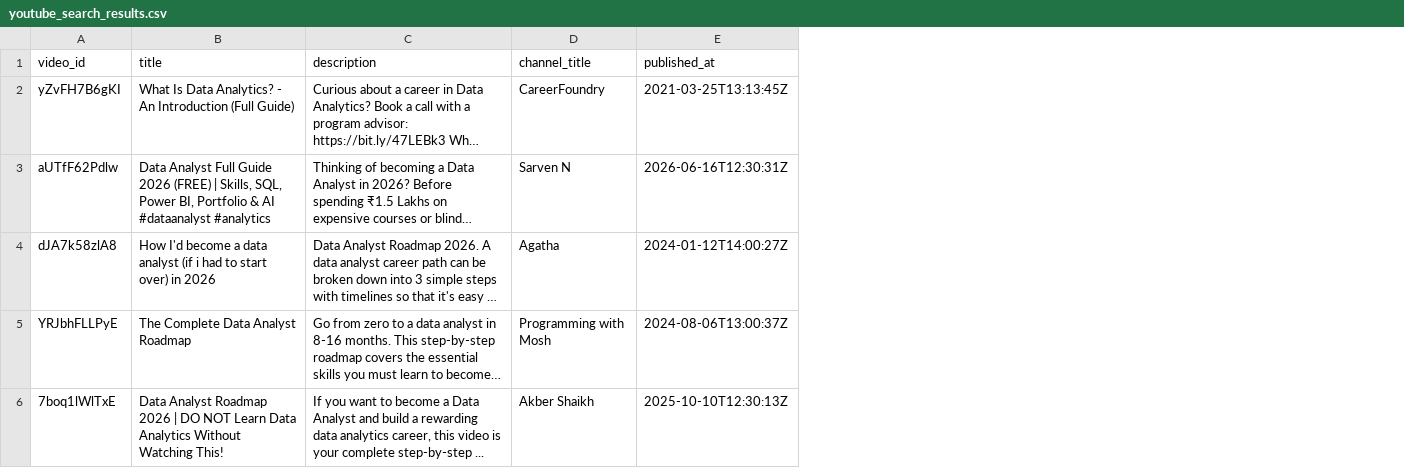
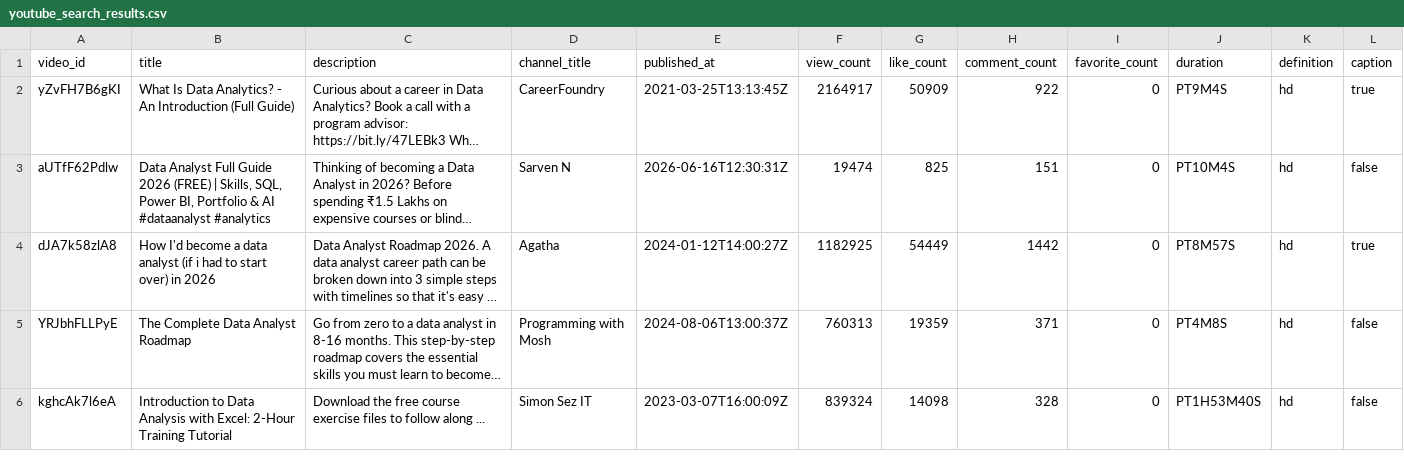
Before and after one commit to kjleopold/social-media-analytics-capstone, a CSV file: data/raw/youtube_search_results.csv, drawn as a sheet; long unchanged cells end in …; removed rows and columns are numbered as before the commit, all else as after; the diff names each change by its address in the sheet, - before the commit and + after, or states it on an @@ line.

Commit message:
Collect YouTube video metadata and engagement statistics

```diff
--- a/data/raw/youtube_search_results.csv
+++ b/data/raw/youtube_search_results.csv
+column F (view_count), rows 2-5: 2164917 | 19474 | 1182925 | 760313
+column G (like_count), rows 2-5: 50909 | 825 | 54449 | 19359
+column H (comment_count), rows 2-5: 922 | 151 | 1442 | 371
+column I (favorite_count), rows 2-5: all 0
+column J (duration), rows 2-5: PT9M4S | PT10M4S | PT8M57S | PT4M8S
+column K (definition), rows 2-5: all hd
+column L (caption), rows 2-5: true | false | true | false
-row 6: 7boq1lWlTxE | Data Analyst Roadmap 2026 | DO NOT Learn Data Analytics Without Watching This! | If you want to become a Data Analyst and build a rewarding data analytics career, this video is your complete step-by-step ... | Akber Shaikh | 2025-10-10T12:30:13Z
+row 6: kghcAk7l6eA | Introduction to Data Analysis with Excel: 2-Hour Training Tutorial | Download the free course exercise files to follow along ... | Simon Sez IT | 2023-03-07T16:00:09Z | 839324 | 14098 | 328 | 0 | PT1H53M40S | hd | false
```
Also changed, not shown: 1 other file.
